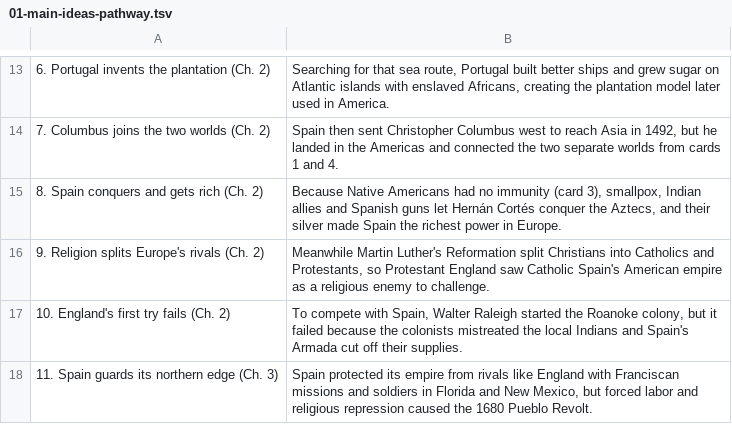
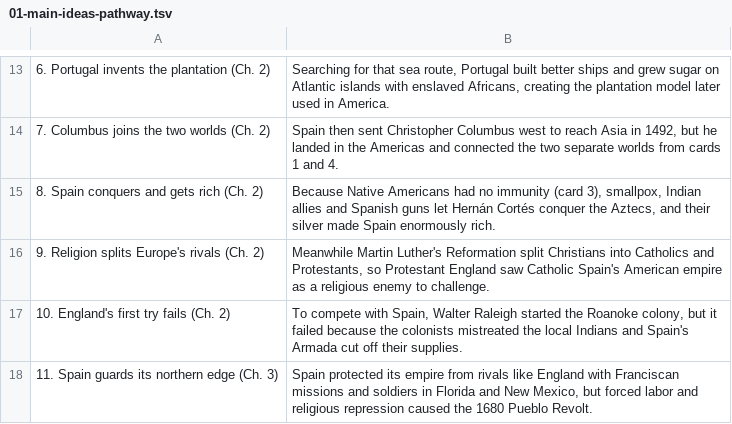
Before and after one commit to damiankilloughis-bit/flashcards, a TSV file: decks/src/his201/unit-1/01-main-ideas-pathway.tsv, drawn as a sheet; only a part is shown, gaps mark what is left out.

Commit message:
Pathway card 8: book wording

```diff
--- a/decks/src/his201/unit-1/01-main-ideas-pathway.tsv
+++ b/decks/src/his201/unit-1/01-main-ideas-pathway.tsv
@@ -14,3 +14,3 @@
 7. Columbus joins the two worlds (Ch. 2)	Spain then sent Christopher Columbus west to reach Asia in 1492, but he landed in the Americas and connected the two separate worlds from cards 1 and 4.
-8. Spain conquers and gets rich (Ch. 2)	Because Native Americans had no immunity (card 3), smallpox, Indian allies and Spanish guns let Hernán Cortés conquer the Aztecs, and their silver made Spain the richest power in Europe.
+8. Spain conquers and gets rich (Ch. 2)	Because Native Americans had no immunity (card 3), smallpox, Indian allies and Spanish guns let Hernán Cortés conquer the Aztecs, and their silver made Spain enormously rich.
 9. Religion splits Europe's rivals (Ch. 2)	Meanwhile Martin Luther's Reformation split Christians into Catholics and Protestants, so Protestant England saw Catholic Spain's American empire as a religious enemy to challenge.
```
Also changed, not shown: 1 other file.
